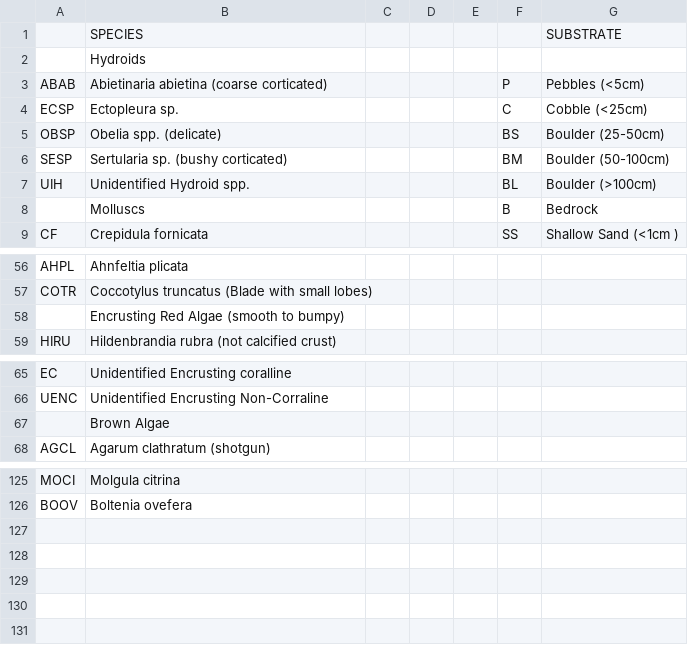
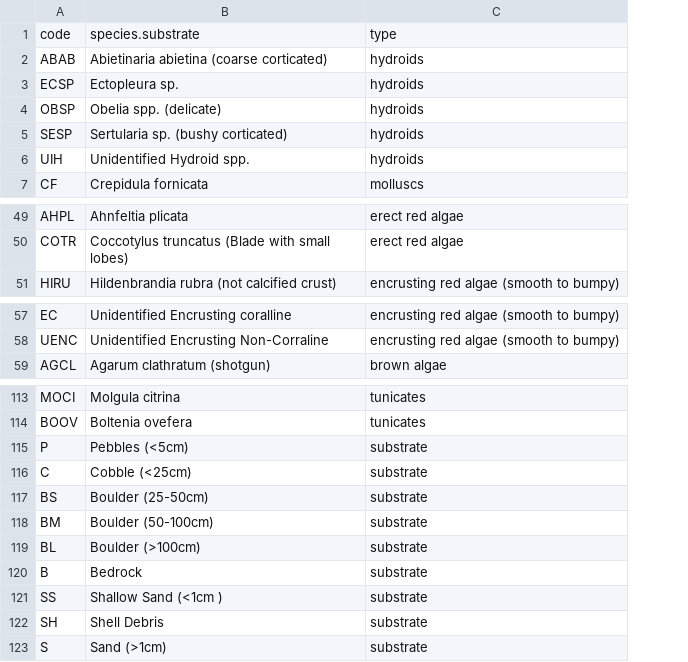
Before and after one commit to daniellembecker/RI_Kelp_TimeSeries, a CSV file: data/species_code_metadata.csv, drawn as a sheet; only a part is shown, gaps mark what is left out; removed rows and columns are numbered as before the commit, all else as after; the diff covers the shown part only; the diff names each change by its address in the sheet, - before the commit and + after, or states it on an @@ line.

Commit message:
updated metadata codes

```diff
--- a/data/species_code_metadata.csv
+++ b/data/species_code_metadata.csv
-column C, empty
-column D, empty
-column E, empty
-column F, rows 3-7: P | C | BS | BM | BL; row 9: SS
-column G, rows 3-7: Pebbles (<5cm) | Cobble (<25cm) | Boulder (25-50cm) | Boulder (50-100cm) | Boulder (>100cm); row 9: Shallow Sand (<1cm )
+column C, rows 2-7: hydroids | hydroids | hydroids | hydroids | hydroids | molluscs; rows 49-51: erect red algae | erect red algae | encrusting red algae (smooth to bumpy); rows 57-59: encrusting red algae (smooth to bumpy) | encrusting red algae (smooth to bumpy) | brown algae; rows 113-114: tunicates | tunicates
-row 1:  | SPECIES |  |  |  |  | SUBSTRATE
-row 2:  | Hydroids
+row 1: code | species.substrate | type
-row 8:  | Molluscs |  |  |  | B | Bedrock
-row 58:  | Encrusting Red Algae (smooth to bumpy)
-row 67:  | Brown Algae
+row 115: P | Pebbles (<5cm) | substrate
+row 116: C | Cobble (<25cm) | substrate
+row 117: BS | Boulder (25-50cm) | substrate
+row 118: BM | Boulder (50-100cm) | substrate
+row 119: BL | Boulder (>100cm) | substrate
+row 120: B | Bedrock | substrate
+row 121: SS | Shallow Sand (<1cm ) | substrate
+row 122: SH | Shell Debris | substrate
+row 123: S | Sand (>1cm) | substrate
```
Also changed, not shown: 8 removed rows elsewhere in this file.
